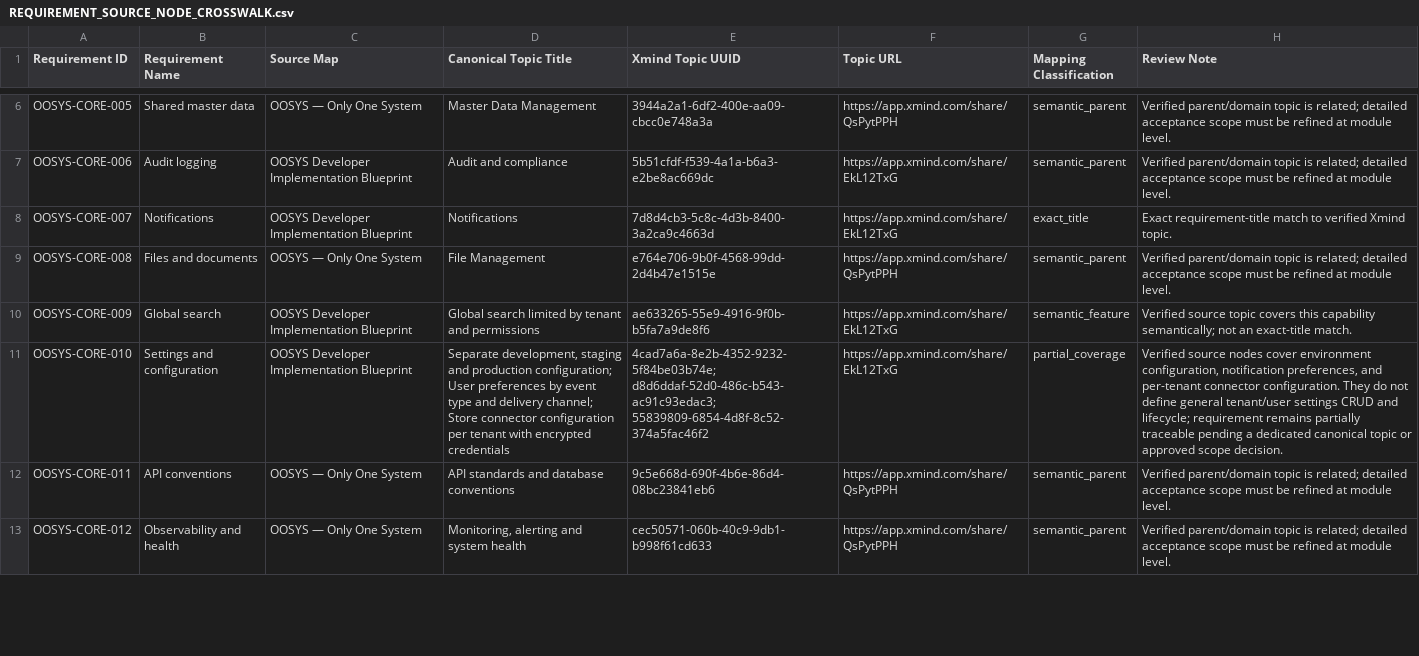
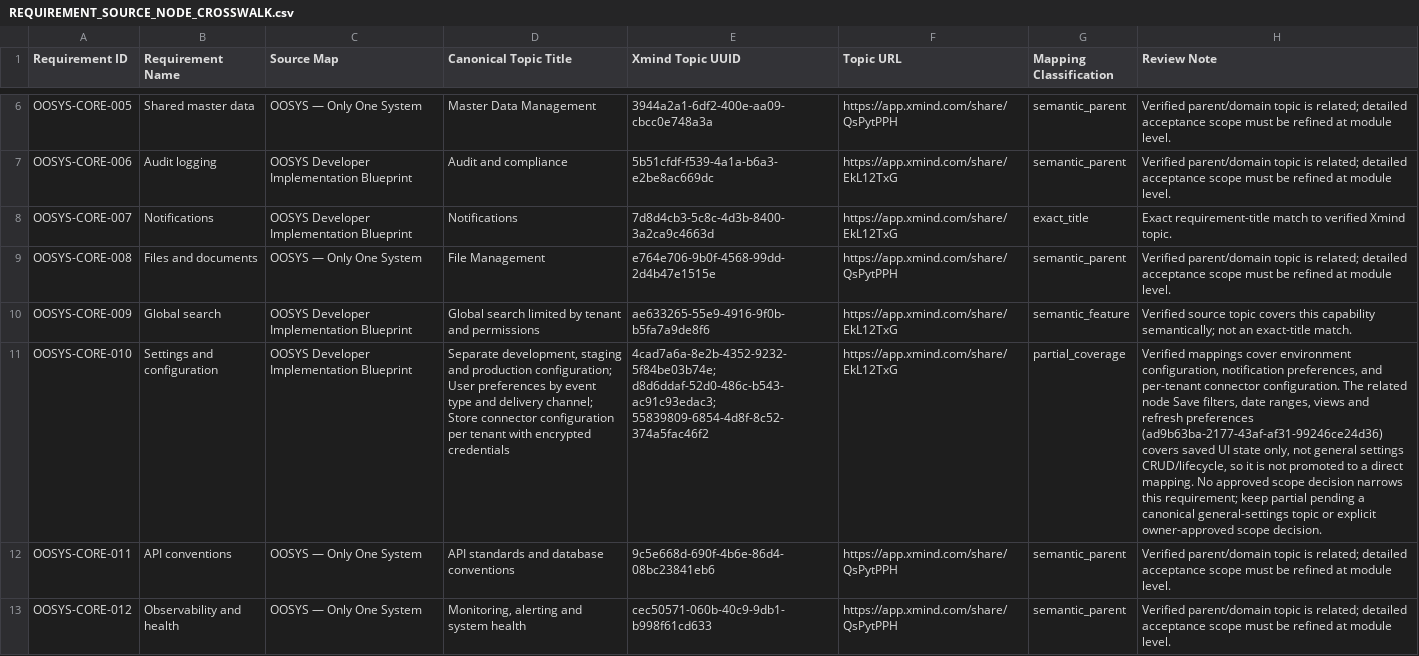
Before and after one commit to chesterchong-dev/OOSYS, a CSV file: docs/requirements/REQUIREMENT_SOURCE_NODE_CROSSWALK.csv, drawn as a sheet; only a part is shown, gaps mark what is left out; the diff covers the shown part only; the diff names each change by its address in the sheet, - before the commit and + after, or states it on an @@ line.

Commit message:
Clarify Phase 00 source gaps and add remote validation

```diff
--- a/docs/requirements/REQUIREMENT_SOURCE_NODE_CROSSWALK.csv
+++ b/docs/requirements/REQUIREMENT_SOURCE_NODE_CROSSWALK.csv
-H11 (Review Note): Verified source nodes cover environment configuration, notification preferences, and per-tenant connector configuration. They do not define general tenant/user settings CRUD and lifecycle; requirement remains partially traceable pending a dedicated canonical topic or approved scope decision.
+H11 (Review Note): Verified mappings cover environment configuration, notification preferences, and per-tenant connector configuration. The related node Save filters, date ranges, views and refresh preferences (ad9b63ba-2177-43af-af31-99246ce24d36) covers saved UI state only, not general settings CRUD/lifecycle, so it is not promoted to a direct mapping. No approved scope decision narrows this requirement; keep partial pending a canonical general-settings topic or explicit owner-approved scope decision.
```
Also changed, not shown: 2 edited cells elsewhere in this file, 6 other files.
